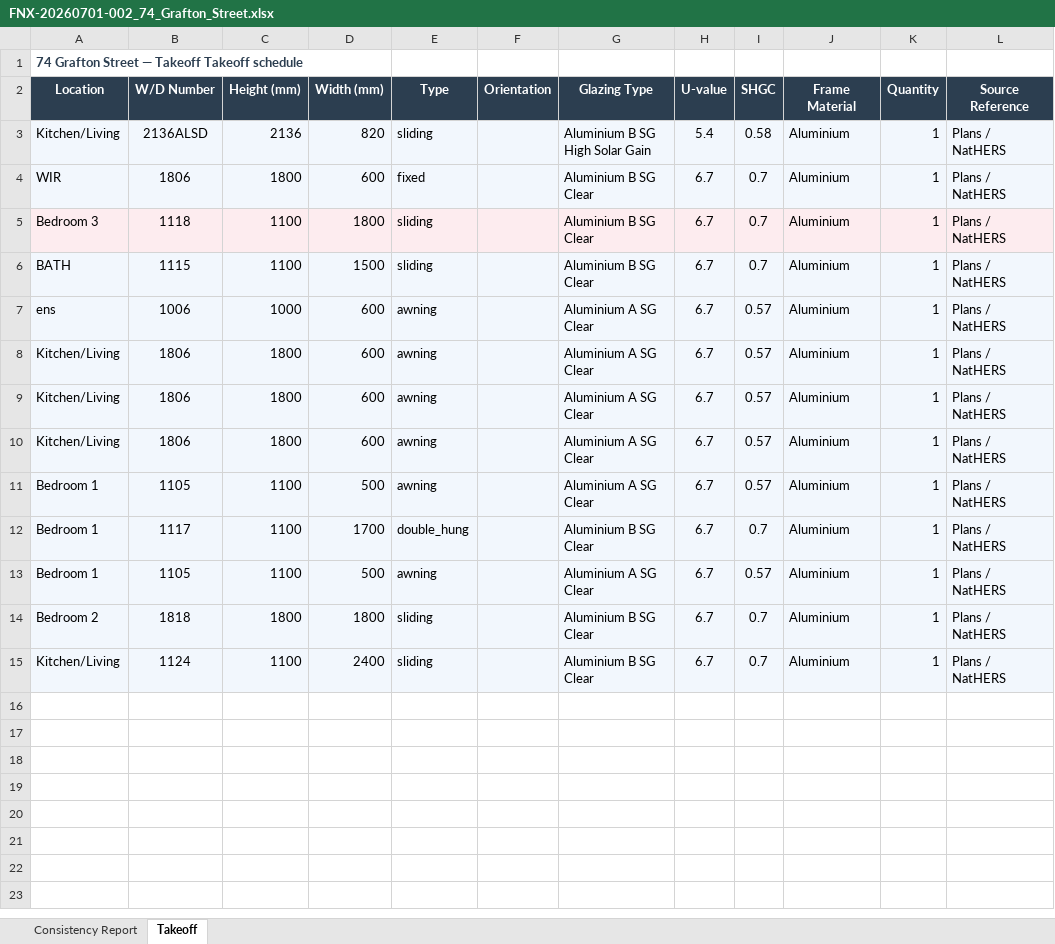
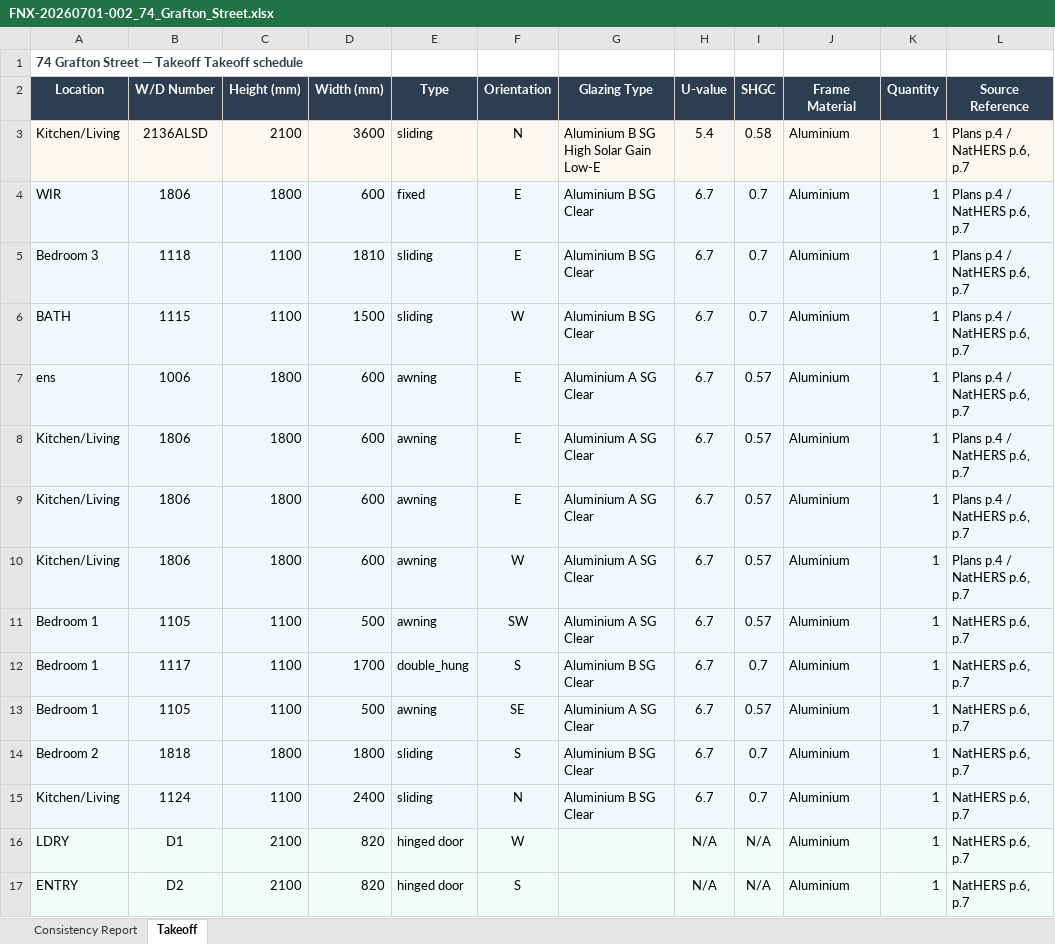
Before and after one commit to himanshufonixtech/pdf_take_off, an Excel workbook: outputs/FNX-20260701-002_74_Grafton_Street.xlsx, sheet Takeoff, drawn as a sheet; values as stored, in another font and other column widths than the file's, no borders; the diff names each change by its address in the sheet, - before the commit and + after, or states it on an @@ line.

```diff
--- a/outputs/FNX-20260701-002_74_Grafton_Street.xlsx (sheet Takeoff)
+++ b/outputs/FNX-20260701-002_74_Grafton_Street.xlsx (sheet Takeoff)
-C3 (Height (mm)): 2136
+C3 (Height (mm)): 2100
-D3 (Width (mm)): 820
+D3 (Width (mm)): 3600
-F3 (Orientation): (empty)
+F3 (Orientation): N
-G3 (Glazing Type): Aluminium B SG High Solar Gain
+G3 (Glazing Type): Aluminium B SG High Solar Gain Low-E
-L3:L10 (Source Reference): Plans / NatHERS
+L3:L10 (Source Reference): Plans p.4 / NatHERS p.6, p.7
-F4:F5 (Orientation): (empty)
+F4:F5 (Orientation): E
-D5 (Width (mm)): 1800
+D5 (Width (mm)): 1810
-F6 (Orientation): (empty)
+F6 (Orientation): W
-C7 (Height (mm)): 1000
+C7 (Height (mm)): 1800
-F7:F9 (Orientation): (empty)
+F7:F9 (Orientation): E
-F10 (Orientation): (empty)
+F10 (Orientation): W
-F11 (Orientation): (empty)
+F11 (Orientation): SW
-L11:L15 (Source Reference): Plans / NatHERS
+L11:L15 (Source Reference): NatHERS p.6, p.7
-F12 (Orientation): (empty)
+F12 (Orientation): S
-F13 (Orientation): (empty)
+F13 (Orientation): SE
-F14 (Orientation): (empty)
+F14 (Orientation): S
-F15 (Orientation): (empty)
+F15 (Orientation): N
+row 16: LDRY | D1 | 2100 | 820 | hinged door | W |  | N/A | N/A | Aluminium | 1 | NatHERS p.6, p.7
+row 17: ENTRY | D2 | 2100 | 820 | hinged door | S |  | N/A | N/A | Aluminium | 1 | NatHERS p.6, p.7
```
Also changed, not shown: sheet Consistency Report, outputs/FNX-20260701-001_Lot_1808_Zillie_Close.xlsx, outputs/FNX-20260701-003_Lot_217_Hawke_Lane.xlsx, 8 other files.
